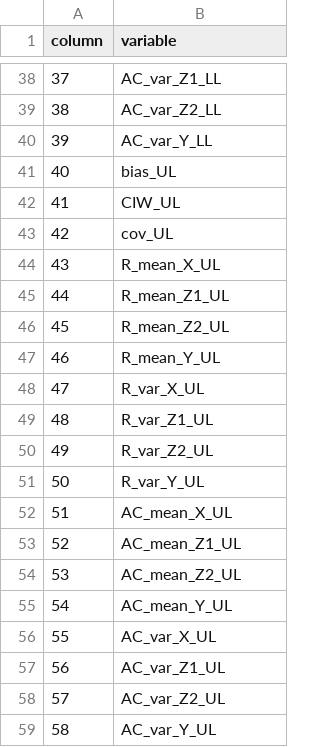
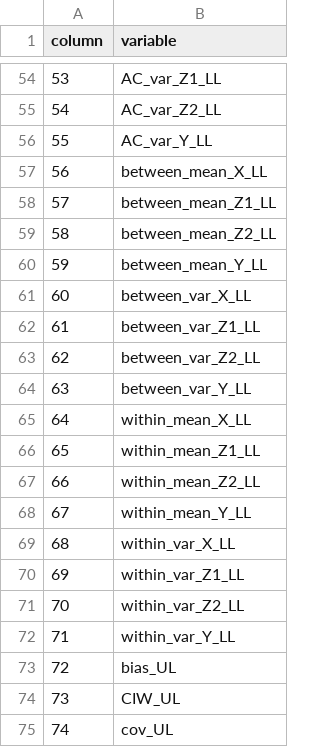
Before and after one commit to amices/shinymice, a CSV file: 2.ResearchReport/1.SimulationStudy/Results/full_results__VARIABLES.csv, drawn as a sheet; only a part is shown, gaps mark what is left out; the shorter side is filled out with more unchanged rows; the diff covers the shown part only; the diff names each change by its address in the sheet, - before the commit and + after, or states it on an @@ line.

Commit message:
added some plots with between and within chain variances per variable

```diff
--- a/2.ResearchReport/1.SimulationStudy/Results/full_results__VARIABLES.csv
+++ b/2.ResearchReport/1.SimulationStudy/Results/full_results__VARIABLES.csv
@@ column A (column) renumbered between rows 38 and 91 @@
+row 57: 56 | between_mean_X_LL
+row 58: 57 | between_mean_Z1_LL
+row 59: 58 | between_mean_Z2_LL
+row 60: 59 | between_mean_Y_LL
+row 61: 60 | between_var_X_LL
+row 62: 61 | between_var_Z1_LL
+row 63: 62 | between_var_Z2_LL
+row 64: 63 | between_var_Y_LL
+row 65: 64 | within_mean_X_LL
+row 66: 65 | within_mean_Z1_LL
+row 67: 66 | within_mean_Z2_LL
+row 68: 67 | within_mean_Y_LL
+row 69: 68 | within_var_X_LL
+row 70: 69 | within_var_Z1_LL
+row 71: 70 | within_var_Z2_LL
+row 72: 71 | within_var_Y_LL
```
Also changed, not shown: 32 added rows elsewhere in this file, 10 other files.
